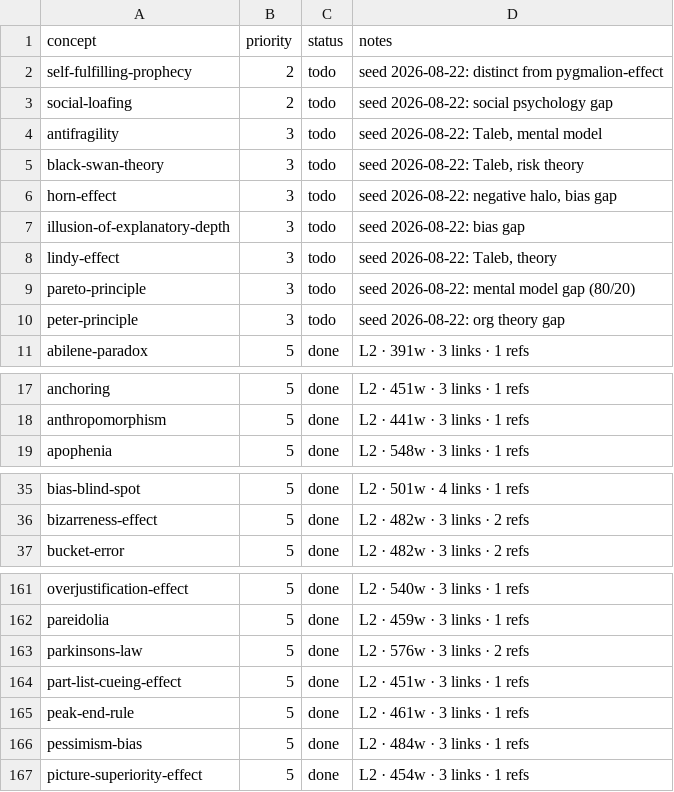
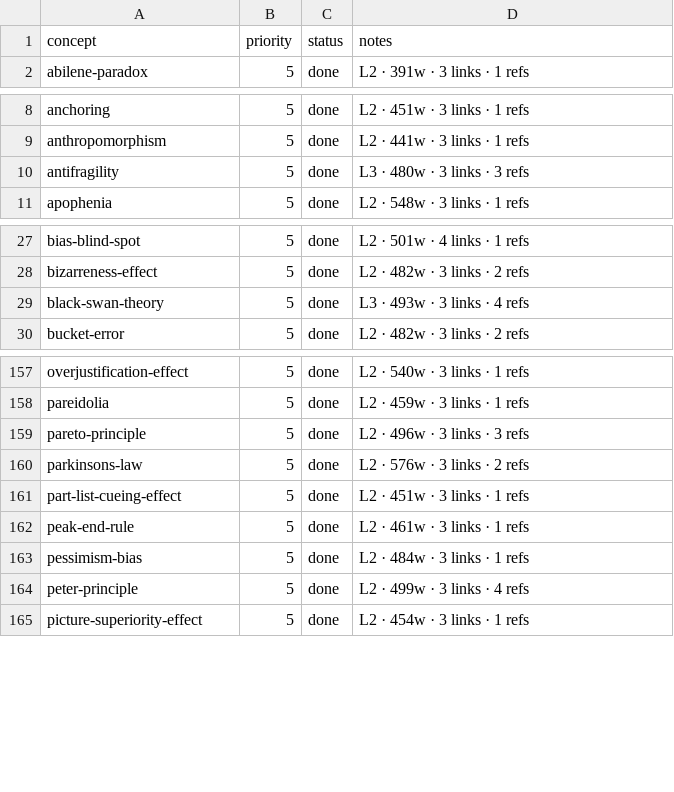
Before and after one commit to sonkd/theunseen, a CSV file: scripts/content-pipeline/backlog.csv, drawn as a sheet; only a part is shown, gaps mark what is left out; removed rows and columns are numbered as before the commit, all else as after; the diff covers the shown part only; the diff names each change by its address in the sheet, - before the commit and + after, or states it on an @@ line.

Commit message:
content: daily batch 2026-08-24 — 9 cards (enrich 0, new 9)

```diff
--- a/scripts/content-pipeline/backlog.csv
+++ b/scripts/content-pipeline/backlog.csv
-row 2: self-fulfilling-prophecy | 2 | todo | seed 2026-08-22: distinct from pygmalion-effect
-row 3: social-loafing | 2 | todo | seed 2026-08-22: social psychology gap
-row 4: antifragility | 3 | todo | seed 2026-08-22: Taleb, mental model
-row 5: black-swan-theory | 3 | todo | seed 2026-08-22: Taleb, risk theory
-row 6: horn-effect | 3 | todo | seed 2026-08-22: negative halo, bias gap
-row 7: illusion-of-explanatory-depth | 3 | todo | seed 2026-08-22: bias gap
-row 8: lindy-effect | 3 | todo | seed 2026-08-22: Taleb, theory
-row 9: pareto-principle | 3 | todo | seed 2026-08-22: mental model gap (80/20)
-row 10: peter-principle | 3 | todo | seed 2026-08-22: org theory gap
+row 10: antifragility | 5 | done | L3 · 480w · 3 links · 3 refs
+row 29: black-swan-theory | 5 | done | L3 · 493w · 3 links · 4 refs
+row 159: pareto-principle | 5 | done | L2 · 496w · 3 links · 3 refs
+row 164: peter-principle | 5 | done | L2 · 499w · 3 links · 4 refs
```
Also changed, not shown: 5 added rows elsewhere in this file, 11 other files.
